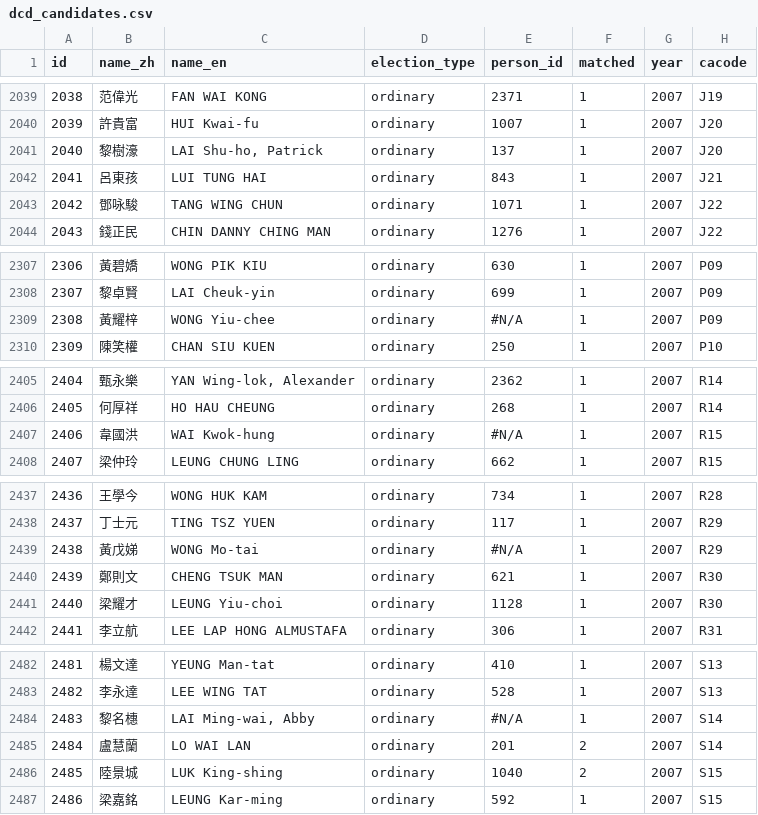
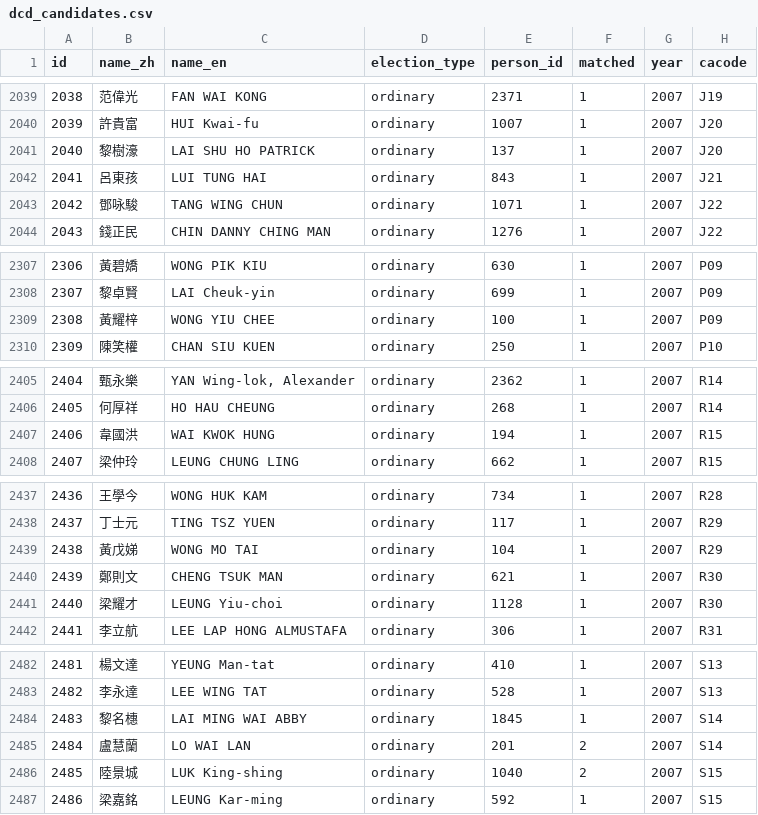
Before and after one commit to nandiheath/dc-data, a CSV file: importer/csv/dcd_candidates.csv, drawn as a sheet; only a part is shown, gaps mark what is left out; the diff covers the shown part only; the diff names each change by its address in the sheet, - before the commit and + after, or states it on an @@ line.

```diff
--- a/importer/csv/dcd_candidates.csv
+++ b/importer/csv/dcd_candidates.csv
-C2041 (name_en): LAI Shu-ho, Patrick
+C2041 (name_en): LAI SHU HO PATRICK
-C2309 (name_en): WONG Yiu-chee
+C2309 (name_en): WONG YIU CHEE
-E2309 (person_id): #N/A
+E2309 (person_id): 100
-C2407 (name_en): WAI Kwok-hung
+C2407 (name_en): WAI KWOK HUNG
-E2407 (person_id): #N/A
+E2407 (person_id): 194
-C2439 (name_en): WONG Mo-tai
+C2439 (name_en): WONG MO TAI
-E2439 (person_id): #N/A
+E2439 (person_id): 104
-C2484 (name_en): LAI Ming-wai, Abby
+C2484 (name_en): LAI MING WAI ABBY
-E2484 (person_id): #N/A
+E2484 (person_id): 1845
```
Also changed, not shown: 24 edited cells elsewhere in this file, importer/csv/dcd_councilors.csv, importer/csv/dcd_people.csv, 3 other files.
